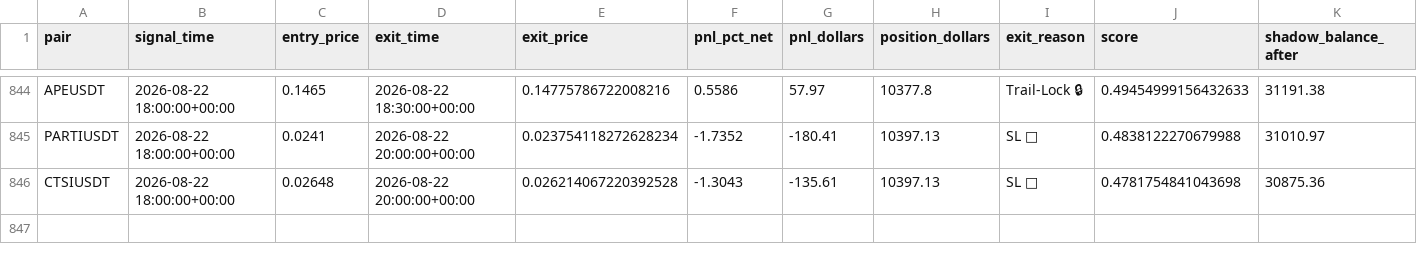
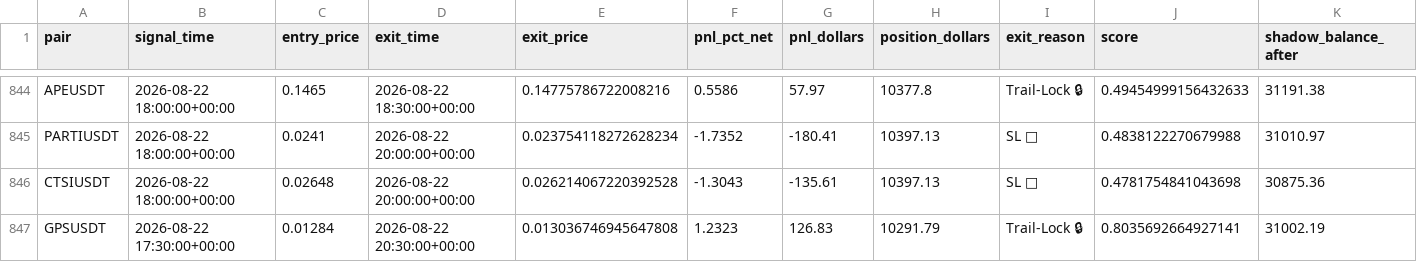
Before and after one commit to tlal1000666-ux/scalpingtalalbot, a CSV file: shadow_trades_log.csv, drawn as a sheet; only a part is shown, gaps mark what is left out; the diff names each change by its address in the sheet, - before the commit and + after, or states it on an @@ line.

```diff
--- a/shadow_trades_log.csv
+++ b/shadow_trades_log.csv
+row 847: GPSUSDT | 2026-08-22 17:30:00+00:00 | 0.01284 | 2026-08-22 20:30:00+00:00 | 0.013036746945647808 | 1.2323 | 126.83 | 10291.79 | Trail-Lock 🔒 | 0.8035692664927141 | 31002.19
```
Also changed, not shown: 1 other file.
